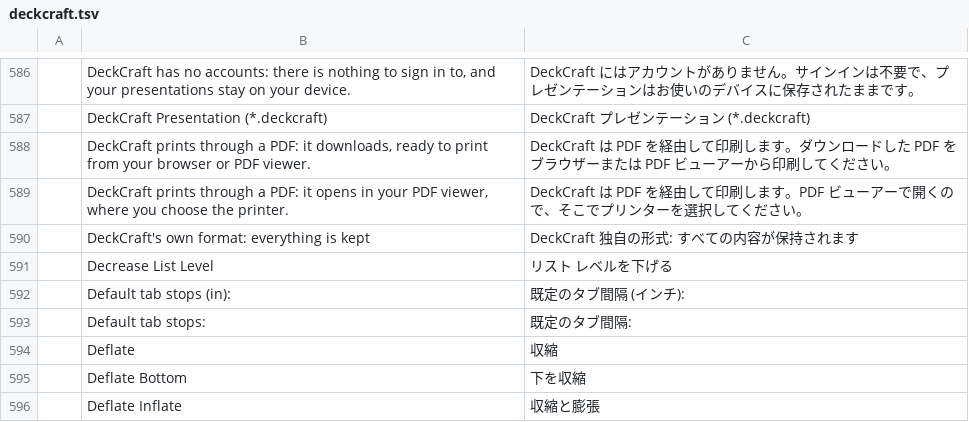
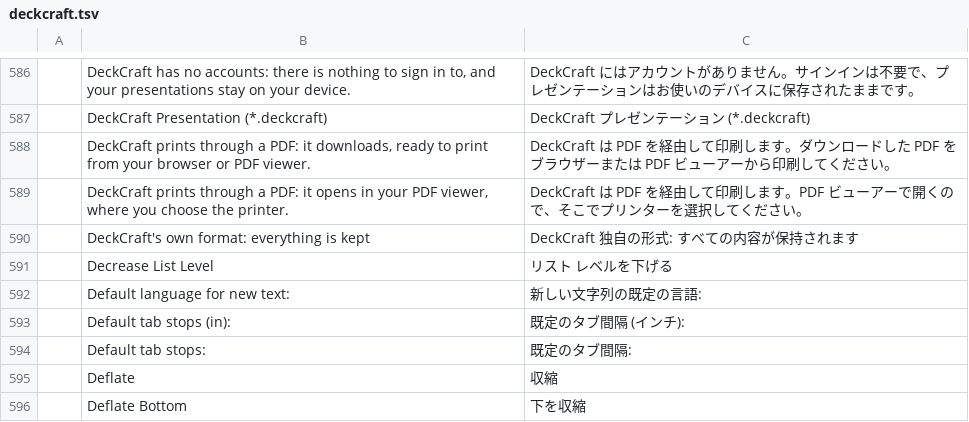
Before and after one commit to goyamamoto/craft-i18n, a TSV file: locales/ja/deckcraft.tsv, drawn as a sheet; only a part is shown, gaps mark what is left out; the shorter side is filled out with more unchanged rows; the diff names each change by its address in the sheet, - before the commit and + after, or states it on an @@ line.

Commit message:
feat(locales): DeckCraft Japanese row for the Language dialog with nothing selected

```diff
--- a/locales/ja/deckcraft.tsv
+++ b/locales/ja/deckcraft.tsv
+row 592:  | Default language for new text: | 新しい文字列の既定の言語:
```
